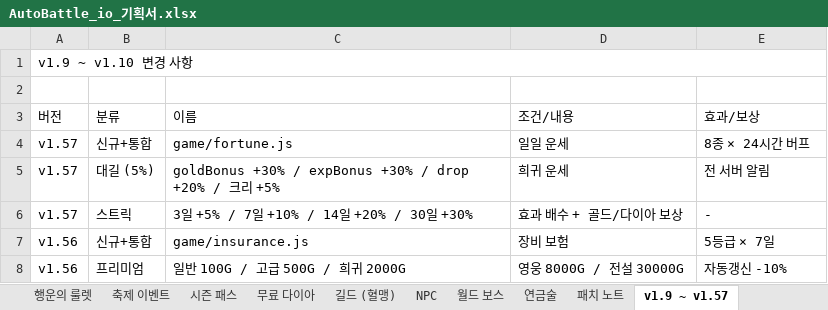
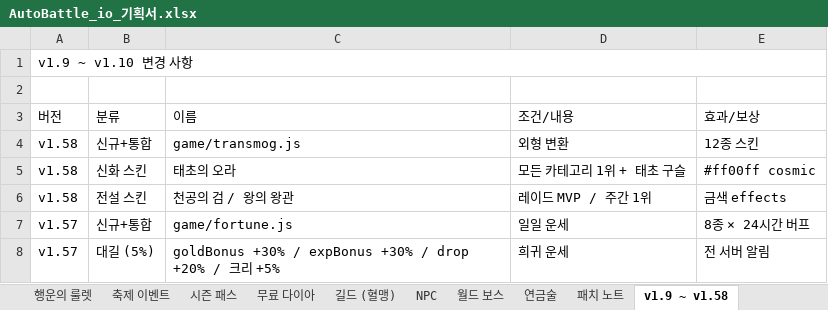
Before and after one commit to goodholic/Baduk-Marble, an Excel workbook: AutoBattle_io_기획서.xlsx, sheet v1.9 ~ v1.58, drawn as a sheet; only a part is shown; the shorter side is filled out with more unchanged rows; values as stored, in another font and other column widths than the file's, no cell formats; the diff names each change by its address in the sheet, - before the commit and + after, or states it on an @@ line.

```diff
--- a/AutoBattle_io_기획서.xlsx (sheet v1.9 ~ v1.58)
+++ b/AutoBattle_io_기획서.xlsx (sheet v1.9 ~ v1.58)
-sheet tab: v1.9 ~ v1.57
+sheet tab: v1.9 ~ v1.58
+row 4: v1.58 | 신규+통합 | game/transmog.js | 외형 변환 | 12종 스킨
+row 5: v1.58 | 신화 스킨 | 태초의 오라 | 모든 카테고리 1위 + 태초 구슬 | #ff00ff cosmic
+row 6: v1.58 | 전설 스킨 | 천공의 검 / 왕의 왕관 | 레이드 MVP / 주간 1위 | 금색 effects
```
Also changed, not shown: sheet 패치 노트, cell formats, 3 other files.
